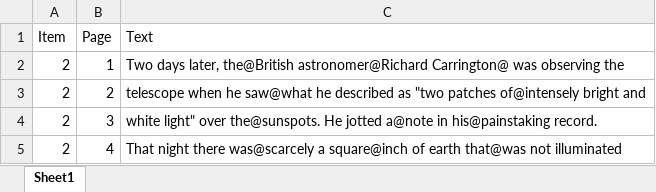
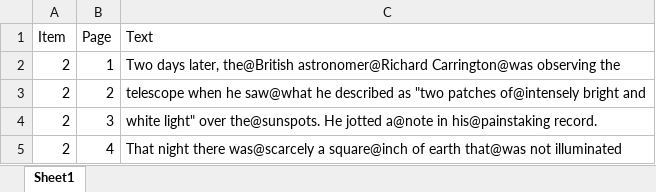
Before and after one commit to martin-vasilev/WebEye, an Excel workbook: preproc/Provo_stimuli.xlsx, sheet Sheet1, drawn as a sheet; only a part is shown; values as stored, in another font and other column widths than the file's, no borders; the diff names each change by its address in the sheet, - before the commit and + after, or states it on an @@ line.

Commit message:
update with Provo

```diff
--- a/preproc/Provo_stimuli.xlsx (sheet Sheet1)
+++ b/preproc/Provo_stimuli.xlsx (sheet Sheet1)
-C2 (Text): …the@British astronomer@Richard Carrington@ was observing the
+C2 (Text): …the@British astronomer@Richard Carrington@was observing the
```
Also changed, not shown: 9 other files.
